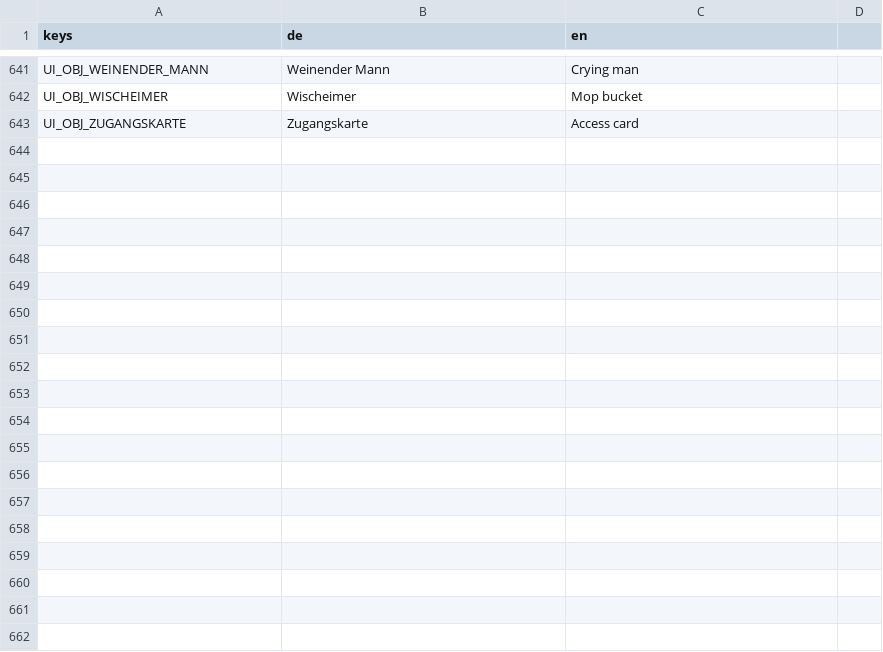
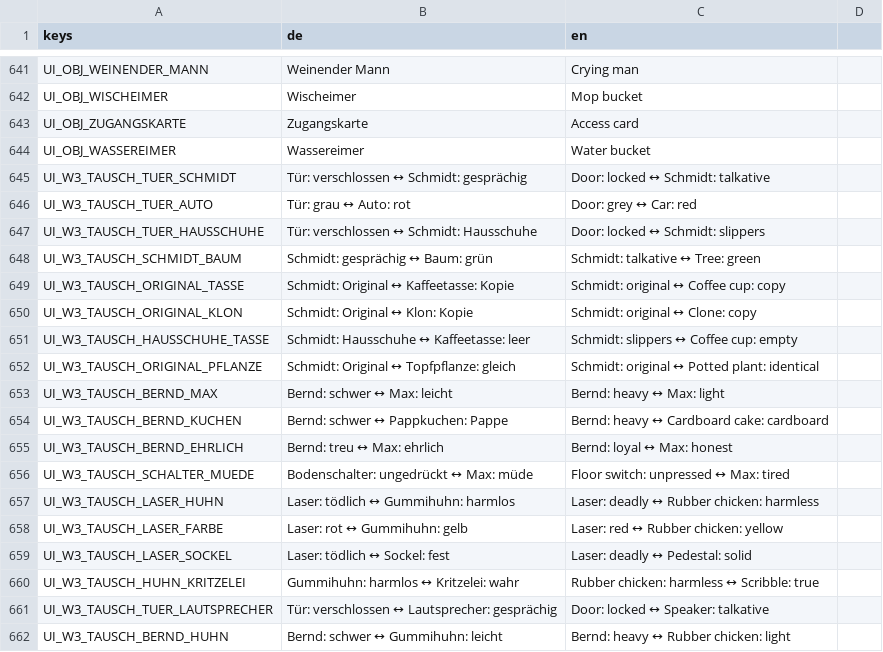
Before and after one commit to seb-nsu/Max-against-the-world, a CSV file: docs/uebersetzung/ui.csv, drawn as a sheet; only a part is shown, gaps mark what is left out; the diff covers the shown part only; the diff names each change by its address in the sheet, - before the commit and + after, or states it on an @@ line.

```diff
--- a/docs/uebersetzung/ui.csv
+++ b/docs/uebersetzung/ui.csv
+row 644: UI_OBJ_WASSEREIMER | Wassereimer | Water bucket
+row 645: UI_W3_TAUSCH_TUER_SCHMIDT | Tür: verschlossen ↔ Schmidt: gesprächig | Door: locked ↔ Schmidt: talkative
+row 646: UI_W3_TAUSCH_TUER_AUTO | Tür: grau ↔ Auto: rot | Door: grey ↔ Car: red
+row 647: UI_W3_TAUSCH_TUER_HAUSSCHUHE | Tür: verschlossen ↔ Schmidt: Hausschuhe | Door: locked ↔ Schmidt: slippers
+row 648: UI_W3_TAUSCH_SCHMIDT_BAUM | Schmidt: gesprächig ↔ Baum: grün | Schmidt: talkative ↔ Tree: green
+row 649: UI_W3_TAUSCH_ORIGINAL_TASSE | Schmidt: Original ↔ Kaffeetasse: Kopie | Schmidt: original ↔ Coffee cup: copy
+row 650: UI_W3_TAUSCH_ORIGINAL_KLON | Schmidt: Original ↔ Klon: Kopie | Schmidt: original ↔ Clone: copy
+row 651: UI_W3_TAUSCH_HAUSSCHUHE_TASSE | Schmidt: Hausschuhe ↔ Kaffeetasse: leer | Schmidt: slippers ↔ Coffee cup: empty
+row 652: UI_W3_TAUSCH_ORIGINAL_PFLANZE | Schmidt: Original ↔ Topfpflanze: gleich | Schmidt: original ↔ Potted plant: identical
+row 653: UI_W3_TAUSCH_BERND_MAX | Bernd: schwer ↔ Max: leicht | Bernd: heavy ↔ Max: light
+row 654: UI_W3_TAUSCH_BERND_KUCHEN | Bernd: schwer ↔ Pappkuchen: Pappe | Bernd: heavy ↔ Cardboard cake: cardboard
+row 655: UI_W3_TAUSCH_BERND_EHRLICH | Bernd: treu ↔ Max: ehrlich | Bernd: loyal ↔ Max: honest
+row 656: UI_W3_TAUSCH_SCHALTER_MUEDE | Bodenschalter: ungedrückt ↔ Max: müde | Floor switch: unpressed ↔ Max: tired
+row 657: UI_W3_TAUSCH_LASER_HUHN | Laser: tödlich ↔ Gummihuhn: harmlos | Laser: deadly ↔ Rubber chicken: harmless
+row 658: UI_W3_TAUSCH_LASER_FARBE | Laser: rot ↔ Gummihuhn: gelb | Laser: red ↔ Rubber chicken: yellow
+row 659: UI_W3_TAUSCH_LASER_SOCKEL | Laser: tödlich ↔ Sockel: fest | Laser: deadly ↔ Pedestal: solid
+row 660: UI_W3_TAUSCH_HUHN_KRITZELEI | Gummihuhn: harmlos ↔ Kritzelei: wahr | Rubber chicken: harmless ↔ Scribble: true
+row 661: UI_W3_TAUSCH_TUER_LAUTSPRECHER | Tür: verschlossen ↔ Lautsprecher: gesprächig | Door: locked ↔ Speaker: talkative
+row 662: UI_W3_TAUSCH_BERND_HUHN | Bernd: schwer ↔ Gummihuhn: leicht | Bernd: heavy ↔ Rubber chicken: light
```
Also changed, not shown: 15 added rows elsewhere in this file, game/lokalisierung/texte.csv, 8 other files.
